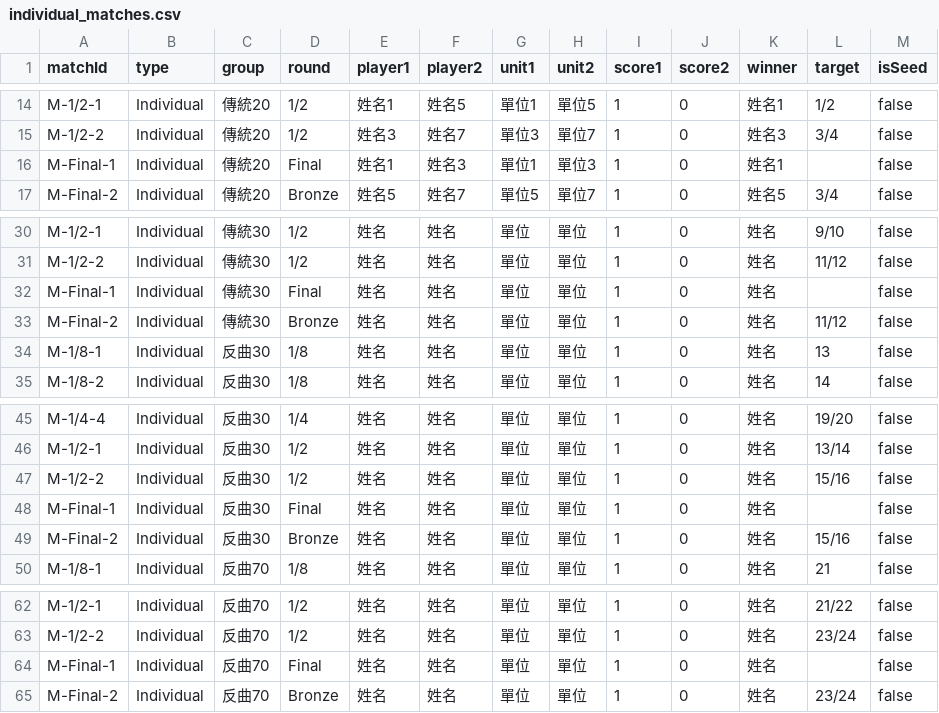
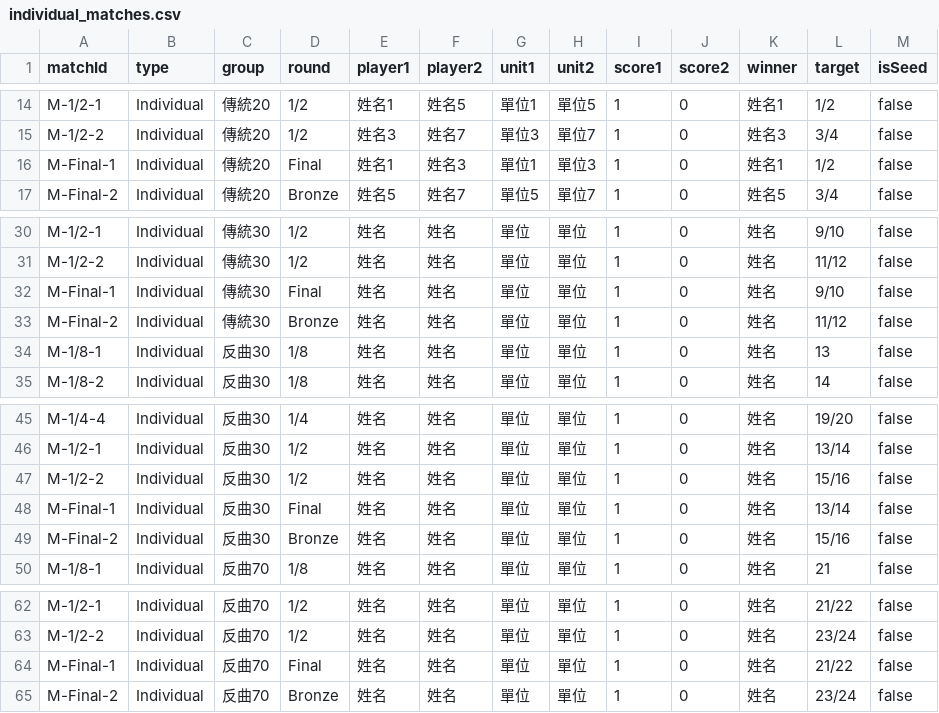
Before and after one commit to 687887s/archery_race, a CSV file: data/individual_matches.csv, drawn as a sheet; only a part is shown, gaps mark what is left out.

Commit message:
Data Update 2026-05-14T07:06:38.024Z

```diff
--- a/data/individual_matches.csv
+++ b/data/individual_matches.csv
@@ -15,3 +15,3 @@ M-1/2-1,Individual,傳統20,1/2,姓名1,姓名5,單位1,單位5,1,0,姓名1,1/2,
 M-1/2-2,Individual,傳統20,1/2,姓名3,姓名7,單位3,單位7,1,0,姓名3,3/4,false
-M-Final-1,Individual,傳統20,Final,姓名1,姓名3,單位1,單位3,1,0,姓名1,,false
+M-Final-1,Individual,傳統20,Final,姓名1,姓名3,單位1,單位3,1,0,姓名1,1/2,false
 M-Final-2,Individual,傳統20,Bronze,姓名5,姓名7,單位5,單位7,1,0,姓名5,3/4,false
@@ -31,3 +31,3 @@ M-1/2-1,Individual,傳統30,1/2,姓名,姓名,單位,單位,1,0,姓名,9/10,fals
 M-1/2-2,Individual,傳統30,1/2,姓名,姓名,單位,單位,1,0,姓名,11/12,false
-M-Final-1,Individual,傳統30,Final,姓名,姓名,單位,單位,1,0,姓名,,false
+M-Final-1,Individual,傳統30,Final,姓名,姓名,單位,單位,1,0,姓名,9/10,false
 M-Final-2,Individual,傳統30,Bronze,姓名,姓名,單位,單位,1,0,姓名,11/12,false
@@ -47,3 +47,3 @@ M-1/2-1,Individual,反曲30,1/2,姓名,姓名,單位,單位,1,0,姓名,13/14,fal
 M-1/2-2,Individual,反曲30,1/2,姓名,姓名,單位,單位,1,0,姓名,15/16,false
-M-Final-1,Individual,反曲30,Final,姓名,姓名,單位,單位,1,0,姓名,,false
+M-Final-1,Individual,反曲30,Final,姓名,姓名,單位,單位,1,0,姓名,13/14,false
 M-Final-2,Individual,反曲30,Bronze,姓名,姓名,單位,單位,1,0,姓名,15/16,false
@@ -63,3 +63,3 @@ M-1/2-1,Individual,反曲70,1/2,姓名,姓名,單位,單位,1,0,姓名,21/22,fal
 M-1/2-2,Individual,反曲70,1/2,姓名,姓名,單位,單位,1,0,姓名,23/24,false
-M-Final-1,Individual,反曲70,Final,姓名,姓名,單位,單位,1,0,姓名,,false
+M-Final-1,Individual,反曲70,Final,姓名,姓名,單位,單位,1,0,姓名,21/22,false
 M-Final-2,Individual,反曲70,Bronze,姓名,姓名,單位,單位,1,0,姓名,23/24,false
```
